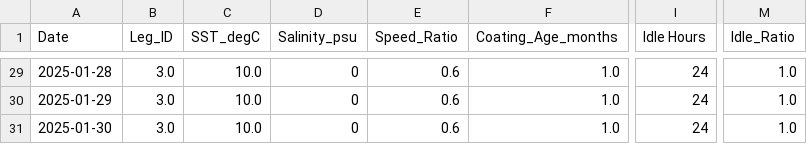
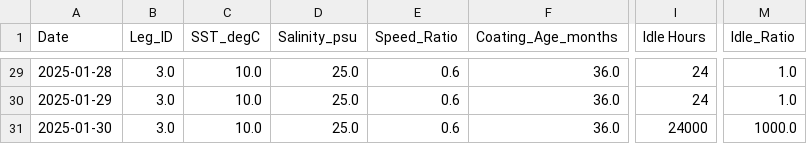
Before and after one commit to ROHITJAIND-6s/Zeroqu-FEI-Python-Implementation, a CSV file: Output_Data/environment.csv, drawn as a sheet; only a part is shown, gaps mark what is left out; the diff covers the shown part only; the diff names each change by its address in the sheet, - before the commit and + after, or states it on an @@ line.

```diff
--- a/Output_Data/environment.csv
+++ b/Output_Data/environment.csv
-D29:D31 (Salinity_psu): 0
+D29:D31 (Salinity_psu): 25.0
-F29:F31 (Coating_Age_months): 1.0
+F29:F31 (Coating_Age_months): 36.0
-I31 (Idle Hours): 24
+I31 (Idle Hours): 24000
-M31 (Idle_Ratio): 1.0
+M31 (Idle_Ratio): 1000.0
```
Also changed, not shown: 54 edited cells elsewhere in this file, Input_Data/data.csv, Output_Data/FEI.csv, 10 other files.
